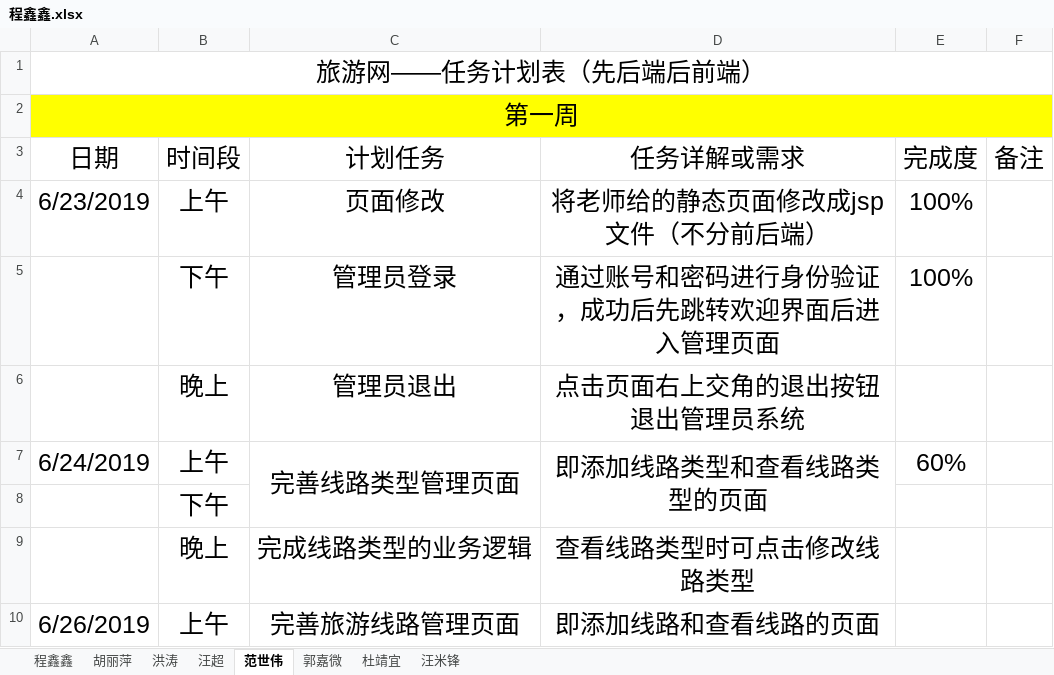
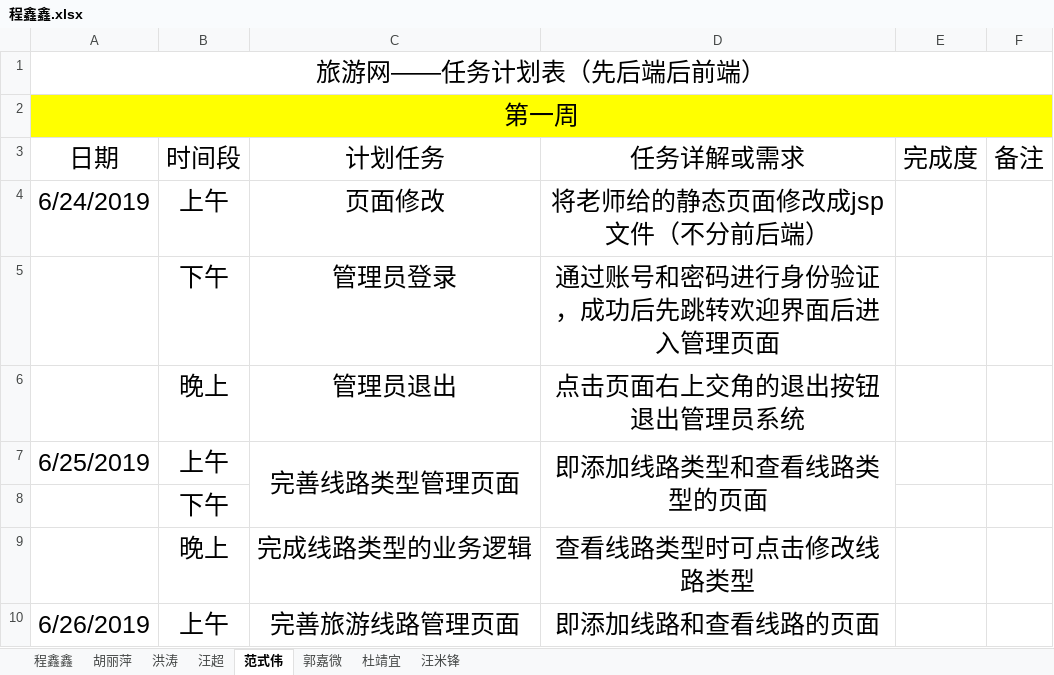
Before and after one commit to hgkj-rj-02/hgkj_02, an Excel workbook: 程鑫鑫.xlsx, sheet 范式伟, drawn as a sheet; only a part is shown; values as stored, in another font and other column widths than the file's, no borders; the diff names each change by its address in the sheet, - before the commit and + after, or states it on an @@ line.

Commit message:
wmf

```diff
--- a/程鑫鑫.xlsx (sheet 范式伟)
+++ b/程鑫鑫.xlsx (sheet 范式伟)
-sheet tab: 范世伟
+sheet tab: 范式伟
-A4: 6/23/2019
+A4: 6/24/2019
-E4:E5: 100%
+E4:E5: (empty)
-A7: 6/24/2019
+A7: 6/25/2019
-E7: 60%
+E7: (empty)
```
Also changed, not shown: sheet 汪米锋.
